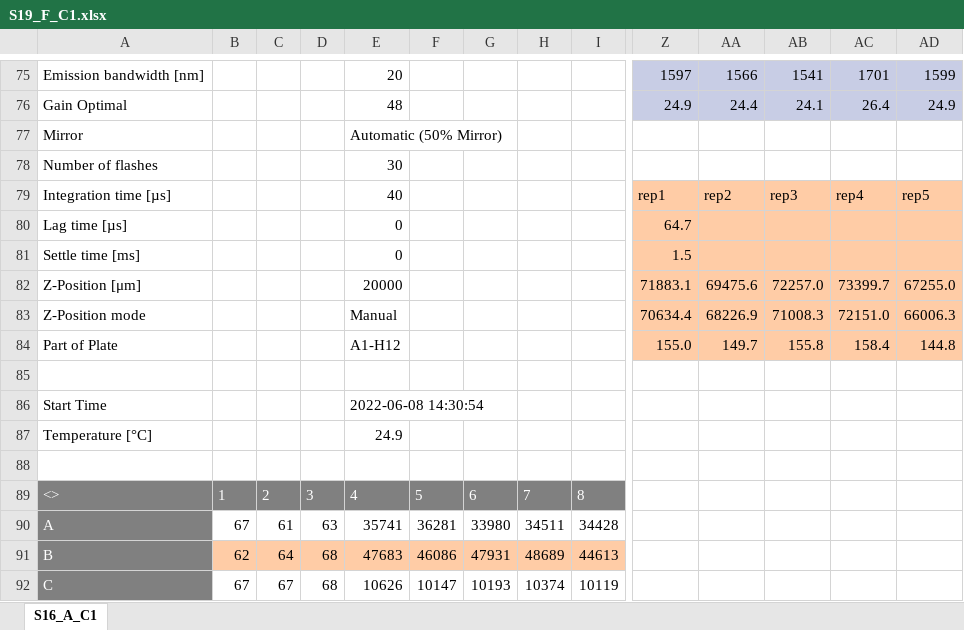
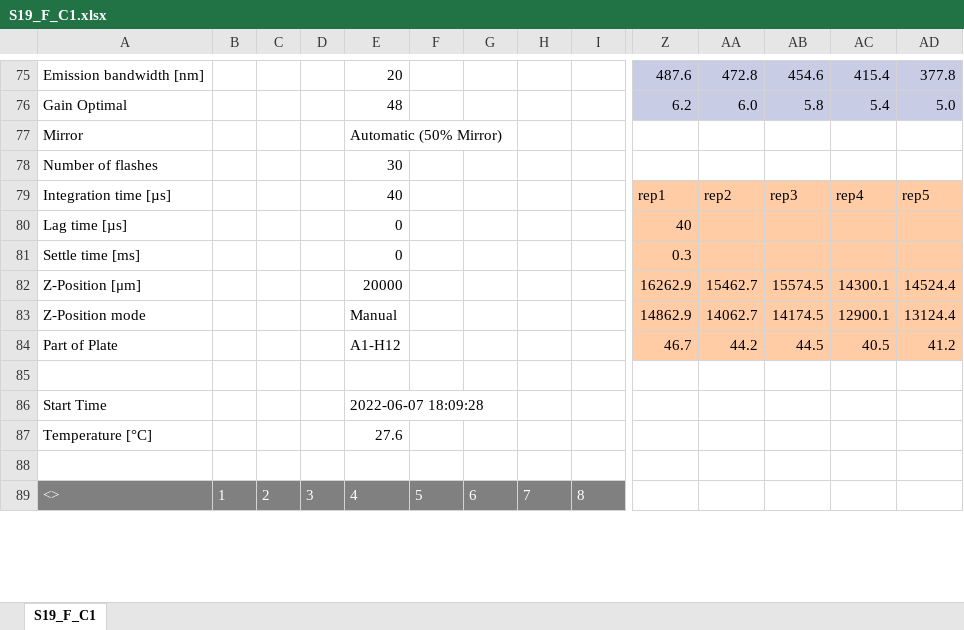
Before and after one commit to Selkubi/ExtracellularEnzymeActivity_Data_Prep, an Excel workbook: data/S19/S19_F_C1.xlsx, sheet S19_F_C1, drawn as a sheet; only a part is shown, gaps mark what is left out; values as stored, in another font and other column widths than the file's, no borders; charts and pictures not drawn; removed rows and columns are numbered as before the commit, all else as after; rows hold the shown columns only; the diff covers the shown part only; the diff names each change by its address in the sheet, - before the commit and + after, or states it on an @@ line.

```diff
--- a/data/S19/S19_F_C1.xlsx (sheet S19_F_C1)
+++ b/data/S19/S19_F_C1.xlsx (sheet S19_F_C1)
-sheet tab: S16_A_C1
+sheet tab: S19_F_C1
-Z75: 1597
+Z75: 487.6
-AA75: 1566
+AA75: 472.8
-AB75: 1541
+AB75: 454.6
-AC75: 1701
+AC75: 415.4
-AD75: 1599
+AD75: 377.8
-Z76: 24.9
+Z76: 6.2
-AA76: 24.4
+AA76: 6.0
-AB76: 24.1
+AB76: 5.8
-AC76: 26.4
+AC76: 5.4
-AD76: 24.9
+AD76: 5.0
-Z80: 64.7
+Z80: 40
-Z81: 1.5
+Z81: 0.3
-Z82: 71883.1
+Z82: 16262.9
-AA82: 69475.6
+AA82: 15462.7
-AB82: 72257.0
+AB82: 15574.5
-AC82: 73399.7
+AC82: 14300.1
-AD82: 67255.0
+AD82: 14524.4
-Z83: 70634.4
+Z83: 14862.9
-AA83: 68226.9
+AA83: 14062.7
-AB83: 71008.3
+AB83: 14174.5
-AC83: 72151.0
+AC83: 12900.1
-AD83: 66006.3
+AD83: 13124.4
-Z84: 155.0
+Z84: 46.7
-AA84: 149.7
+AA84: 44.2
-AB84: 155.8
+AB84: 44.5
-AC84: 158.4
+AC84: 40.5
-AD84: 144.8
+AD84: 41.2
-E86: 2022-06-08 14:30:54
+E86: 2022-06-07 18:09:28
-E87: 24.9
+E87: 27.6
-row 90: A | 67 | 61 | 63 | 35741 | 36281 | 33980 | 34511 | 34428
-row 91: B | 62 | 64 | 68 | 47683 | 46086 | 47931 | 48689 | 44613
-row 92: C | 67 | 67 | 68 | 10626 | 10147 | 10193 | 10374 | 10119
```
Also changed, not shown: 28 added rows, 25 removed rows, 85 edited cells and cell formats elsewhere in this sheet, formulas that keep their value, charts or pictures, data/S19/S19_F_C2.xlsx, 11 other files.
